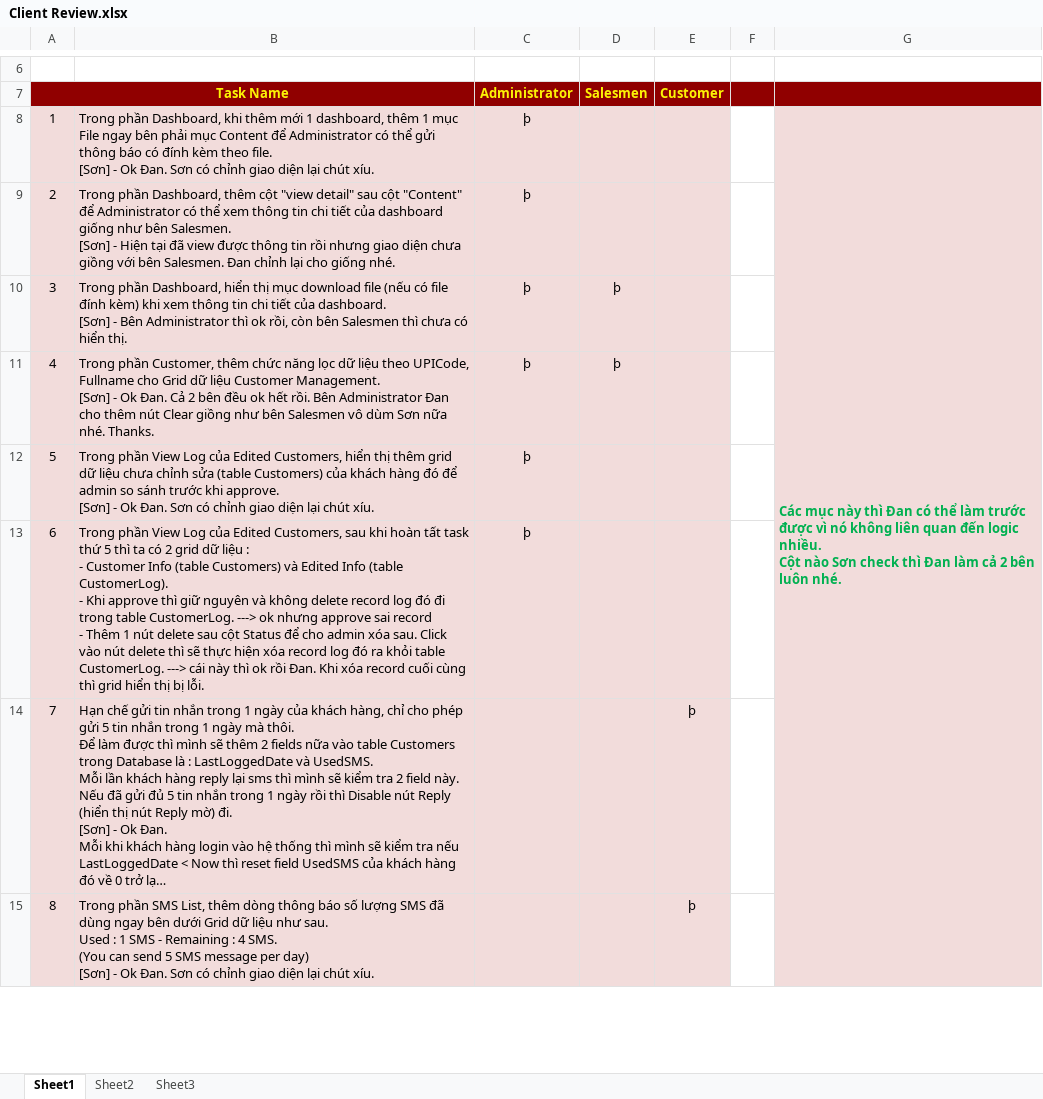
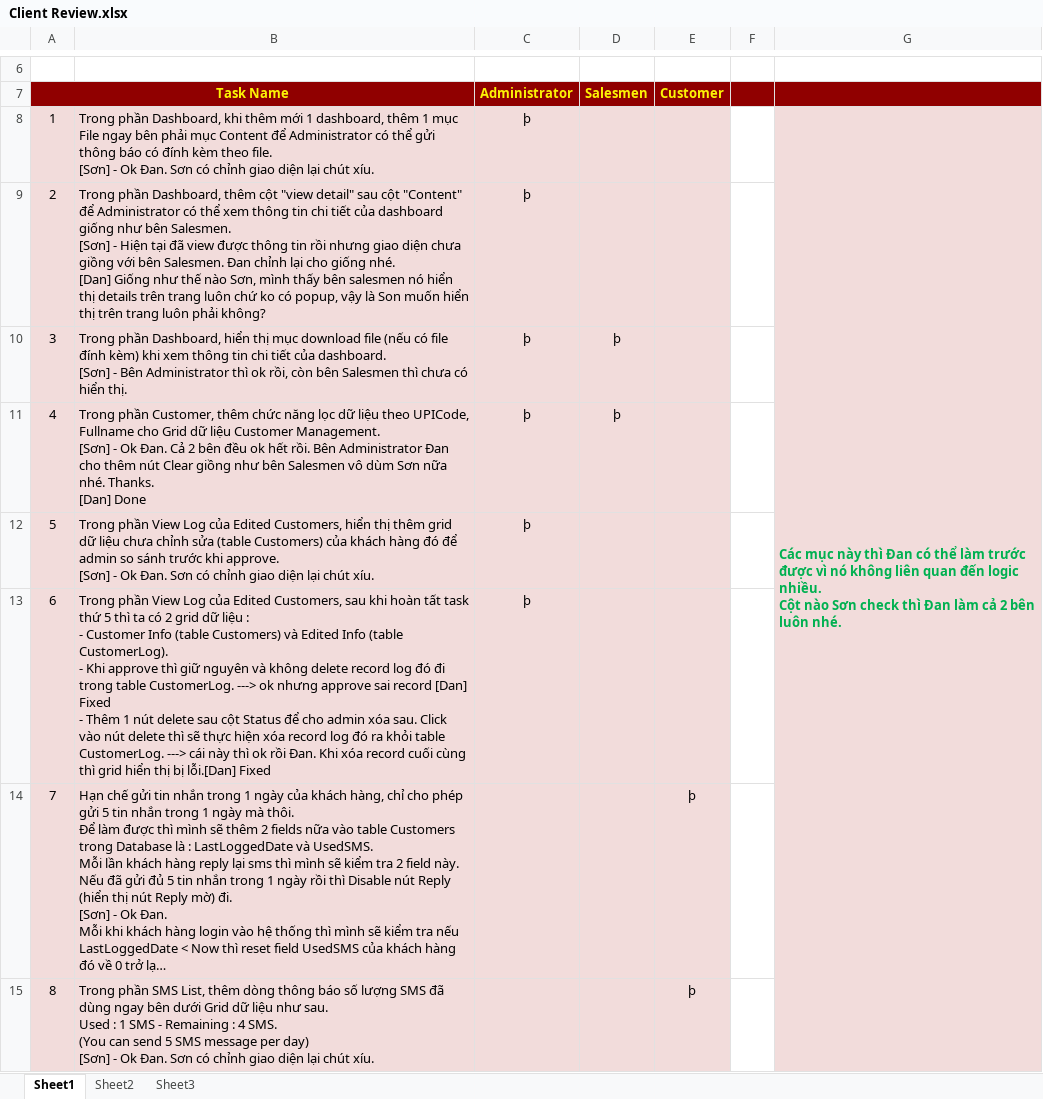
Before and after one commit to groshugo/unitedpharma, an Excel workbook: 01_DOCUMENT/Client Review.xlsx, sheet Sheet1, drawn as a sheet; only a part is shown, gaps mark what is left out; long unchanged cells end in …; values as stored, in another font and other column widths than the file's, no borders; ↵ is a line break in a cell; the diff covers the shown part only; the diff names each change by its address in the sheet, - before the commit and + after, or states it on an @@ line.

Commit message:
update status of tasks

```diff
--- a/01_DOCUMENT/Client Review.xlsx (sheet Sheet1)
+++ b/01_DOCUMENT/Client Review.xlsx (sheet Sheet1)
-B9: …giống nhé.
+B9: …giống nhé. ↵ [Dan] Giống như thế nào Sơn, mình thấy bên salesmen nó hiển thị details trên trang luôn chứ ko có popup, vậy là Son muốn hiển thị trên trang luôn phải không?
-B11: …nhé. Thanks.
+B11: …nhé. Thanks. ↵ [Dan] Done
-B13: …sai record ↵ - Thêm 1 nút delete sau cột Status để cho admin xóa sau. Click vào nút delete thì sẽ thực hiện xóa record log đó ra khỏi table CustomerLog. ---> cái này thì ok rồi Đan. Khi xóa record cuối cùng thì grid hiển thị bị lỗi.
+B13: …sai record [Dan] Fixed ↵ - Thêm 1 nút delete sau cột Status để cho admin xóa sau. Click vào nút delete thì sẽ thực hiện xóa record log đó ra khỏi table CustomerLog. ---> cái này thì ok rồi Đan. Khi xóa record cuối cùng thì grid hiển thị bị lỗi.[Dan] Fixed
```
Also changed, not shown: 3 edited cells elsewhere in this sheet.
